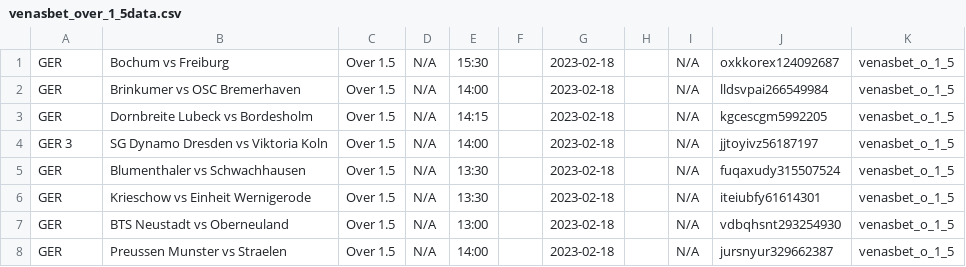
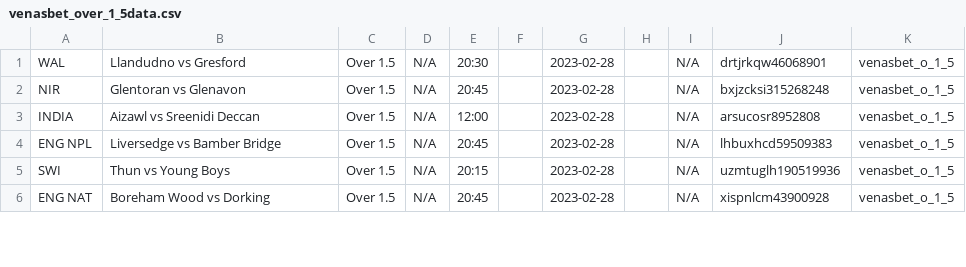
Before and after one commit to tecpg/delay_kbt_bot, a CSV file: venasbet_over_1_5data.csv, drawn as a sheet; only a part is shown; the diff covers the shown part only.

```diff
--- a/venasbet_over_1_5data.csv
+++ b/venasbet_over_1_5data.csv
@@ -1,8 +1,6 @@
-GER,Bochum vs  Freiburg,Over 1.5,N/A,15:30,,2023-02-18,,N/A,oxkkorex124092687,venasbet_o_1_5
-GER,Brinkumer vs  OSC Bremerhaven,Over 1.5,N/A,14:00,,2023-02-18,,N/A,lldsvpai266549984,venasbet_o_1_5
-GER,Dornbreite Lubeck vs  Bordesholm,Over 1.5,N/A,14:15,,2023-02-18,,N/A,kgcescgm5992205,venasbet_o_1_5
-GER 3,SG Dynamo Dresden vs  Viktoria Koln,Over 1.5,N/A,14:00,,2023-02-18,,N/A,jjtoyivz56187197,venasbet_o_1_5
-GER,Blumenthaler vs  Schwachhausen,Over 1.5,N/A,13:30,,2023-02-18,,N/A,fuqaxudy315507524,venasbet_o_1_5
-GER,Krieschow vs  Einheit Wernigerode,Over 1.5,N/A,13:30,,2023-02-18,,N/A,iteiubfy61614301,venasbet_o_1_5
-GER,BTS Neustadt vs  Oberneuland,Over 1.5,N/A,13:00,,2023-02-18,,N/A,vdbqhsnt293254930,venasbet_o_1_5
-GER,Preussen Munster vs  Straelen,Over 1.5,N/A,14:00,,2023-02-18,,N/A,jursnyur329662387,venasbet_o_1_5
+WAL,Llandudno vs  Gresford,Over 1.5,N/A,20:30,,2023-02-28,,N/A,drtjrkqw46068901,venasbet_o_1_5
+NIR,Glentoran vs  Glenavon,Over 1.5,N/A,20:45,,2023-02-28,,N/A,bxjzcksi315268248,venasbet_o_1_5
+INDIA,Aizawl vs  Sreenidi Deccan,Over 1.5,N/A,12:00,,2023-02-28,,N/A,arsucosr8952808,venasbet_o_1_5
+ENG NPL,Liversedge vs  Bamber Bridge,Over 1.5,N/A,20:45,,2023-02-28,,N/A,lhbuxhcd59509383,venasbet_o_1_5
+SWI,Thun vs  Young Boys,Over 1.5,N/A,20:15,,2023-02-28,,N/A,uzmtuglh190519936,venasbet_o_1_5
+ENG NAT,Boreham Wood vs  Dorking,Over 1.5,N/A,20:45,,2023-02-28,,N/A,xispnlcm43900928,venasbet_o_1_5
```
Also changed, not shown: 2 added rows, 7 removed rows and 31 edited cells elsewhere in this file, 1x2bet-code.csv, oddslot_data.csv, 10 other files.
